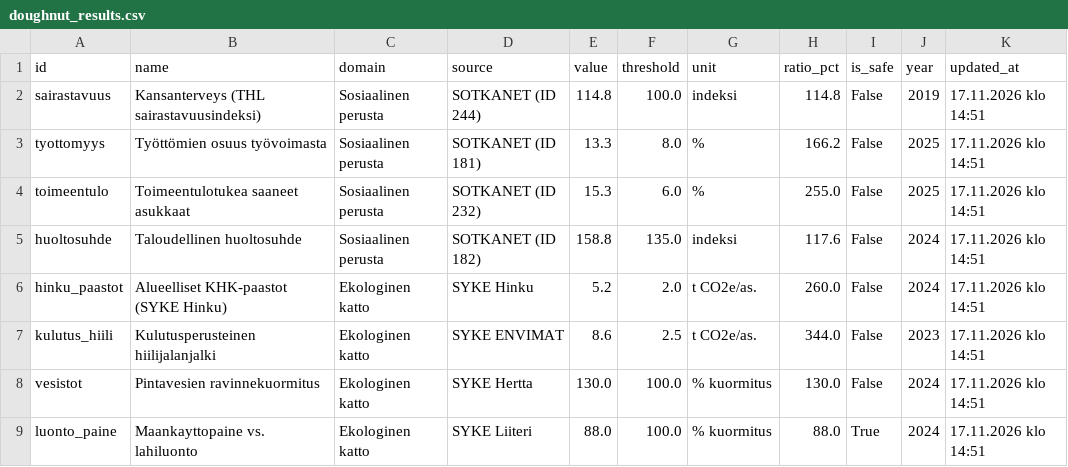
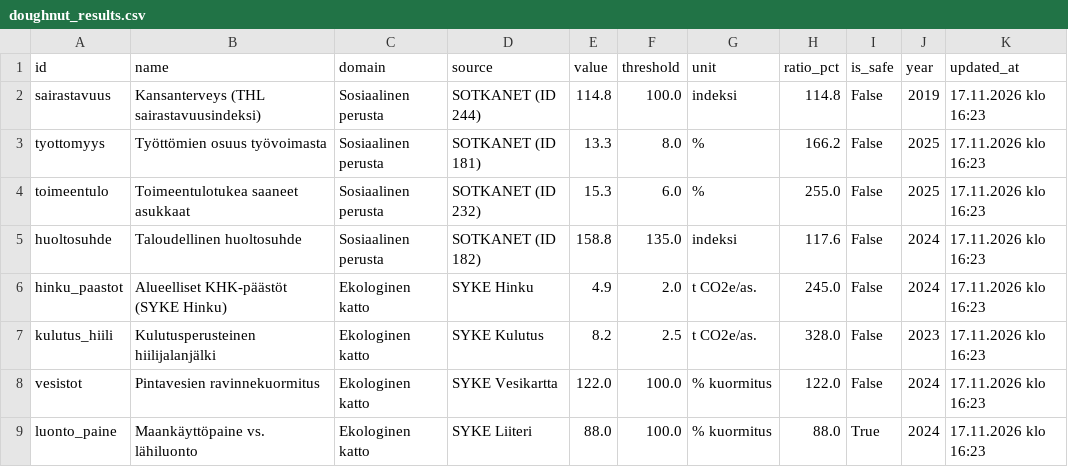
Before and after one commit to kouvolan-vihreat/kuntadonitsi_kouvola, a CSV file: doughnut_results.csv, drawn as a sheet.

```diff
--- a/doughnut_results.csv
+++ b/doughnut_results.csv
@@ -1,9 +1,9 @@
 id,name,domain,source,value,threshold,unit,ratio_pct,is_safe,year,updated_at
-sairastavuus,Kansanterveys (THL sairastavuusindeksi),Sosiaalinen perusta,SOTKANET (ID 244),114.8,100.0,indeksi,114.8,False,2019,17.11.2026 klo 14:51
-tyottomyys,Työttömien osuus työvoimasta,Sosiaalinen perusta,SOTKANET (ID 181),13.3,8.0,%,166.2,False,2025,17.11.2026 klo 14:51
-toimeentulo,Toimeentulotukea saaneet asukkaat,Sosiaalinen perusta,SOTKANET (ID 232),15.3,6.0,%,255.0,False,2025,17.11.2026 klo 14:51
-huoltosuhde,Taloudellinen huoltosuhde,Sosiaalinen perusta,SOTKANET (ID 182),158.8,135.0,indeksi,117.6,False,2024,17.11.2026 klo 14:51
-hinku_paastot,Alueelliset KHK-paastot (SYKE Hinku),Ekologinen katto,SYKE Hinku,5.2,2.0,t CO2e/as.,260.0,False,2024,17.11.2026 klo 14:51
-kulutus_hiili,Kulutusperusteinen hiilijalanjalki,Ekologinen katto,SYKE ENVIMAT,8.6,2.5,t CO2e/as.,344.0,False,2023,17.11.2026 klo 14:51
-vesistot,Pintavesien ravinnekuormitus,Ekologinen katto,SYKE Hertta,130.0,100.0,% kuormitus,130.0,False,2024,17.11.2026 klo 14:51
-luonto_paine,Maankayttopaine vs. lahiluonto,Ekologinen katto,SYKE Liiteri,88.0,100.0,% kuormitus,88.0,True,2024,17.11.2026 klo 14:51
+sairastavuus,Kansanterveys (THL sairastavuusindeksi),Sosiaalinen perusta,SOTKANET (ID 244),114.8,100.0,indeksi,114.8,False,2019,17.11.2026 klo 16:23
+tyottomyys,Työttömien osuus työvoimasta,Sosiaalinen perusta,SOTKANET (ID 181),13.3,8.0,%,166.2,False,2025,17.11.2026 klo 16:23
+toimeentulo,Toimeentulotukea saaneet asukkaat,Sosiaalinen perusta,SOTKANET (ID 232),15.3,6.0,%,255.0,False,2025,17.11.2026 klo 16:23
+huoltosuhde,Taloudellinen huoltosuhde,Sosiaalinen perusta,SOTKANET (ID 182),158.8,135.0,indeksi,117.6,False,2024,17.11.2026 klo 16:23
+hinku_paastot,Alueelliset KHK-päästöt (SYKE Hinku),Ekologinen katto,SYKE Hinku,4.9,2.0,t CO2e/as.,245.0,False,2024,17.11.2026 klo 16:23
+kulutus_hiili,Kulutusperusteinen hiilijalanjälki,Ekologinen katto,SYKE Kulutus,8.2,2.5,t CO2e/as.,328.0,False,2023,17.11.2026 klo 16:23
+vesistot,Pintavesien ravinnekuormitus,Ekologinen katto,SYKE Vesikartta,122.0,100.0,% kuormitus,122.0,False,2024,17.11.2026 klo 16:23
+luonto_paine,Maankäyttöpaine vs. lähiluonto,Ekologinen katto,SYKE Liiteri,88.0,100.0,% kuormitus,88.0,True,2024,17.11.2026 klo 16:23
```
Also changed, not shown: doughnut_history.csv.
